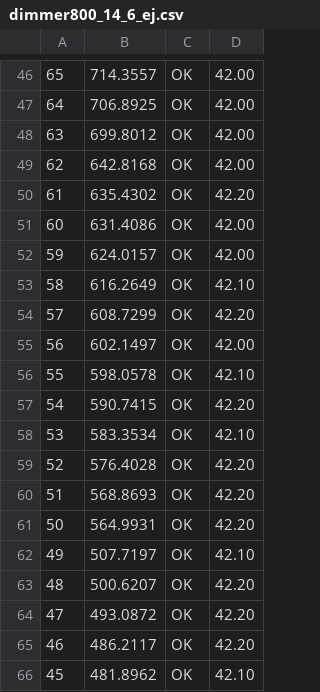
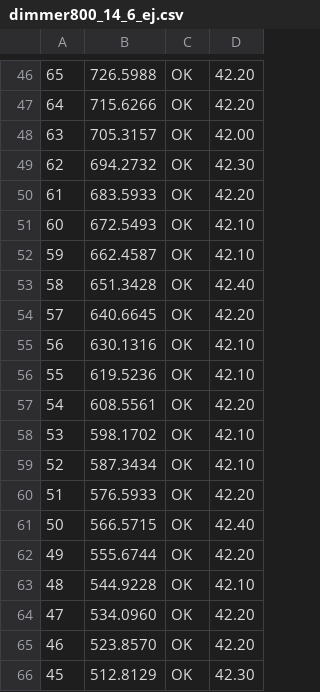
Before and after one commit to hackboxguy/als-dimmer, a CSV file: calibrations/dimmer800_14_6_ej.csv, drawn as a sheet; only a part is shown, gaps mark what is left out; the diff covers the shown part only; the diff names each change by its address in the sheet, - before the commit and + after, or states it on an @@ line.

```diff
--- a/calibrations/dimmer800_14_6_ej.csv
+++ b/calibrations/dimmer800_14_6_ej.csv
-B46: 714.3557
+B46: 726.5988
-D46:D47: 42.00
+D46:D47: 42.20
-B47: 706.8925
+B47: 715.6266
-B48: 699.8012
+B48: 705.3157
-B49: 642.8168
+B49: 694.2732
-D49: 42.00
+D49: 42.30
-B50: 635.4302
+B50: 683.5933
-B51: 631.4086
+B51: 672.5493
-D51:D52: 42.00
+D51:D52: 42.10
-B52: 624.0157
+B52: 662.4587
-B53: 616.2649
+B53: 651.3428
-D53: 42.10
+D53: 42.40
-B54: 608.7299
+B54: 640.6645
-B55: 602.1497
+B55: 630.1316
-D55: 42.00
+D55: 42.10
-B56: 598.0578
+B56: 619.5236
-B57: 590.7415
+B57: 608.5561
-B58: 583.3534
+B58: 598.1702
-B59: 576.4028
+B59: 587.3434
-D59: 42.20
+D59: 42.10
-B60: 568.8693
+B60: 576.5933
-B61: 564.9931
+B61: 566.5715
-D61: 42.20
+D61: 42.40
-B62: 507.7197
+B62: 555.6744
-D62: 42.10
+D62: 42.20
-B63: 500.6207
+B63: 544.9228
-D63: 42.20
+D63: 42.10
-B64: 493.0872
+B64: 534.0960
-B65: 486.2117
+B65: 523.8570
-B66: 481.8962
+B66: 512.8129
-D66: 42.10
+D66: 42.30
```
Also changed, not shown: 151 edited cells elsewhere in this file, calibrations/dimmer800_14_6_dd.csv, 2 other files.
